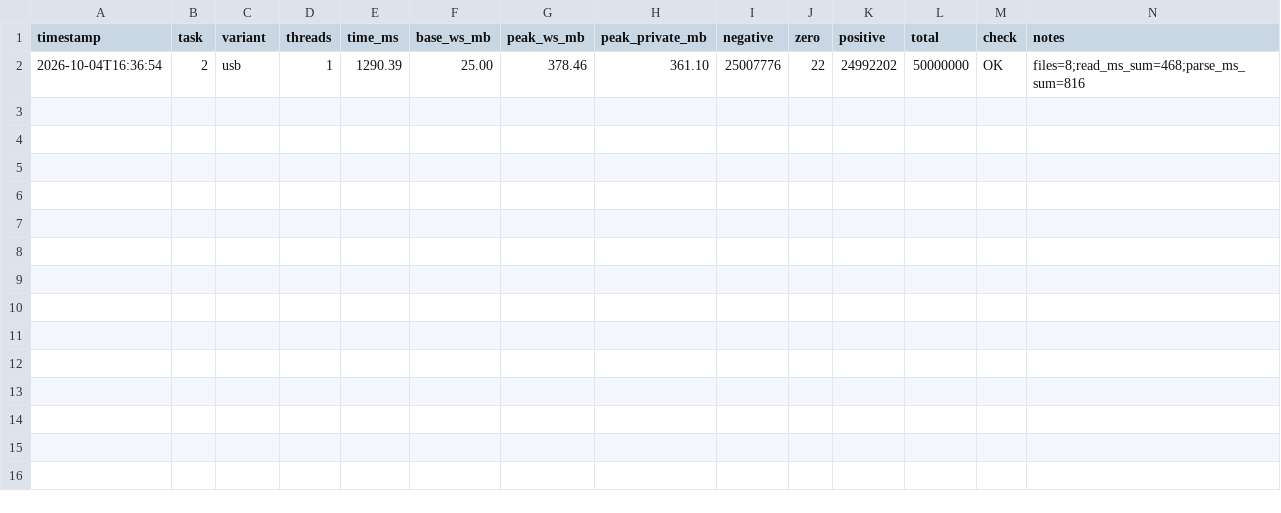
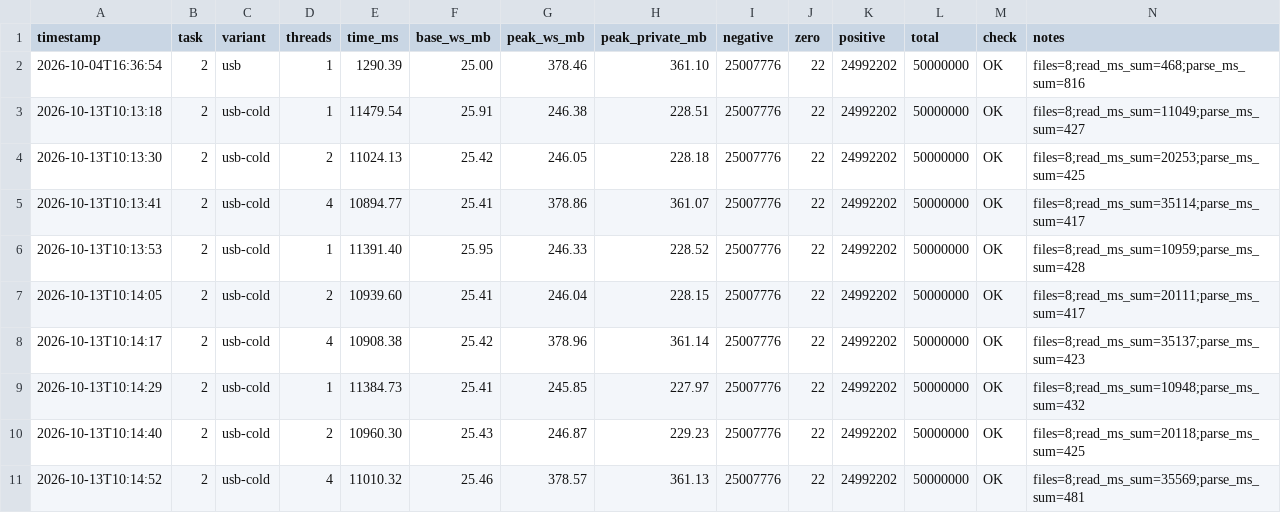
Before and after one commit to inap235/PR-Labs, a CSV file: lab1/results/task2.csv, drawn as a sheet.

```diff
--- a/lab1/results/task2.csv
+++ b/lab1/results/task2.csv
@@ -2 +2,10 @@ timestamp,task,variant,threads,time_ms,base_ws_mb,peak_ws_mb,peak_private_mb,neg
 2026-10-04T16:36:54,2,usb,1,1290.39,25.00,378.46,361.10,25007776,22,24992202,50000000,OK,files=8;read_ms_sum=468;parse_ms_sum=816
+2026-10-13T10:13:18,2,usb-cold,1,11479.54,25.91,246.38,228.51,25007776,22,24992202,50000000,OK,files=8;read_ms_sum=11049;parse_ms_sum=427
+2026-10-13T10:13:30,2,usb-cold,2,11024.13,25.42,246.05,228.18,25007776,22,24992202,50000000,OK,files=8;read_ms_sum=20253;parse_ms_sum=425
+2026-10-13T10:13:41,2,usb-cold,4,10894.77,25.41,378.86,361.07,25007776,22,24992202,50000000,OK,files=8;read_ms_sum=35114;parse_ms_sum=417
+2026-10-13T10:13:53,2,usb-cold,1,11391.40,25.95,246.33,228.52,25007776,22,24992202,50000000,OK,files=8;read_ms_sum=10959;parse_ms_sum=428
+2026-10-13T10:14:05,2,usb-cold,2,10939.60,25.41,246.04,228.15,25007776,22,24992202,50000000,OK,files=8;read_ms_sum=20111;parse_ms_sum=417
+2026-10-13T10:14:17,2,usb-cold,4,10908.38,25.42,378.96,361.14,25007776,22,24992202,50000000,OK,files=8;read_ms_sum=35137;parse_ms_sum=423
+2026-10-13T10:14:29,2,usb-cold,1,11384.73,25.41,245.85,227.97,25007776,22,24992202,50000000,OK,files=8;read_ms_sum=10948;parse_ms_sum=432
+2026-10-13T10:14:40,2,usb-cold,2,10960.30,25.43,246.87,229.23,25007776,22,24992202,50000000,OK,files=8;read_ms_sum=20118;parse_ms_sum=425
+2026-10-13T10:14:52,2,usb-cold,4,11010.32,25.46,378.57,361.13,25007776,22,24992202,50000000,OK,files=8;read_ms_sum=35569;parse_ms_sum=481
```
Also changed, not shown: lab1/results/task1a.csv, lab1/results/task1b.csv, 34 other files.
